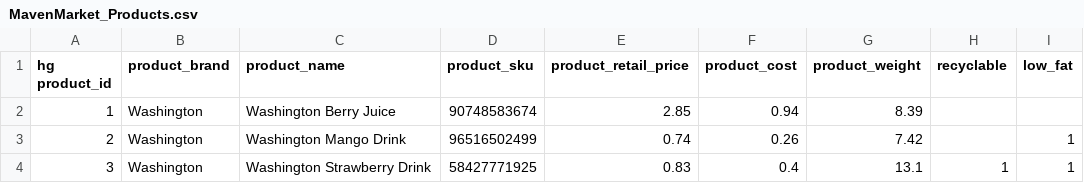
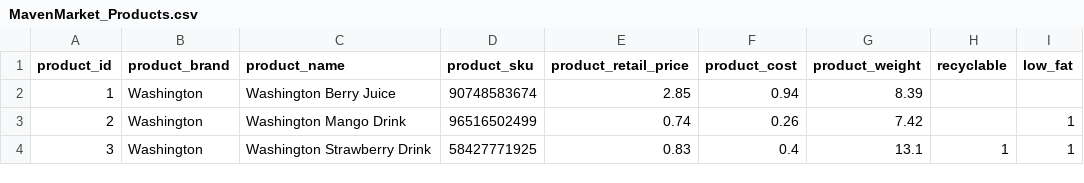
Before and after one commit to udhayveer-singh-jamwal/Maven-Market-Analysis-Dashboard, a CSV file: MavenMarket_Products.csv, drawn as a sheet; only a part is shown.

```diff
--- a/MavenMarket_Products.csv
+++ b/MavenMarket_Products.csv
@@ -1,2 +1,2 @@
-hg product_id,product_brand,product_name,product_sku,product_retail_price,product_cost,product_weight,recyclable,low_fat
+product_id,product_brand,product_name,product_sku,product_retail_price,product_cost,product_weight,recyclable,low_fat
 1,Washington,Washington Berry Juice,90748583674,2.85,0.94,8.39,,
```
